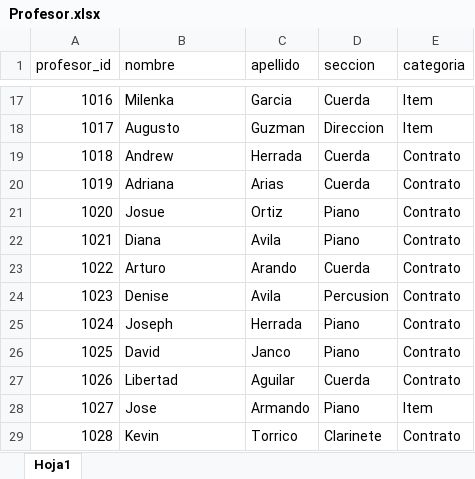
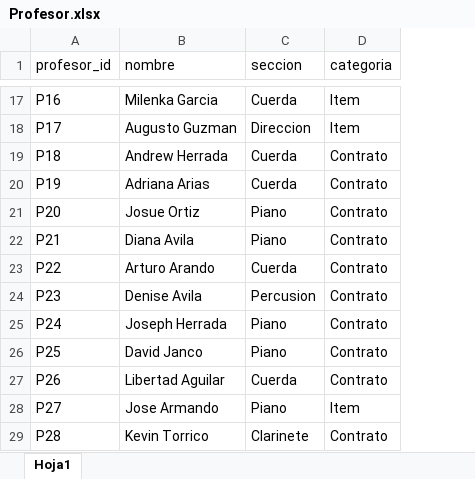
Before and after one commit to AndrewHerrada/Timetabling, an Excel workbook: db/tablas_procesadas/Profesor.xlsx, sheet Hoja1, drawn as a sheet; only a part is shown, gaps mark what is left out; values as stored, in another font and other column widths than the file's, no borders; the diff covers the shown part only; the diff names each change by its address in the sheet, - before the commit and + after, or states it on an @@ line.

```diff
--- a/db/tablas_procesadas/Profesor.xlsx (sheet Hoja1)
+++ b/db/tablas_procesadas/Profesor.xlsx (sheet Hoja1)
-column C (apellido), rows 17-29: Garcia | Guzman | Herrada | Arias | Ortiz | Avila | Arando | Avila | Herrada | Janco | Aguilar | Armando | Torrico
-A17 (profesor_id): 1016
+A17 (profesor_id): P16
-B17 (nombre): Milenka
+B17 (nombre): Milenka Garcia
-A18 (profesor_id): 1017
+A18 (profesor_id): P17
-B18 (nombre): Augusto
+B18 (nombre): Augusto Guzman
-A19 (profesor_id): 1018
+A19 (profesor_id): P18
-B19 (nombre): Andrew
+B19 (nombre): Andrew Herrada
-A20 (profesor_id): 1019
+A20 (profesor_id): P19
-B20 (nombre): Adriana
+B20 (nombre): Adriana Arias
-A21 (profesor_id): 1020
+A21 (profesor_id): P20
-B21 (nombre): Josue
+B21 (nombre): Josue Ortiz
-A22 (profesor_id): 1021
+A22 (profesor_id): P21
-B22 (nombre): Diana
+B22 (nombre): Diana Avila
-A23 (profesor_id): 1022
+A23 (profesor_id): P22
-B23 (nombre): Arturo
+B23 (nombre): Arturo Arando
-A24 (profesor_id): 1023
+A24 (profesor_id): P23
-B24 (nombre): Denise
+B24 (nombre): Denise Avila
-A25 (profesor_id): 1024
+A25 (profesor_id): P24
-B25 (nombre): Joseph
+B25 (nombre): Joseph Herrada
-A26 (profesor_id): 1025
+A26 (profesor_id): P25
-B26 (nombre): David
+B26 (nombre): David Janco
-A27 (profesor_id): 1026
+A27 (profesor_id): P26
-B27 (nombre): Libertad
+B27 (nombre): Libertad Aguilar
-A28 (profesor_id): 1027
+A28 (profesor_id): P27
-B28 (nombre): Jose
+B28 (nombre): Jose Armando
-A29 (profesor_id): 1028
+A29 (profesor_id): P28
-B29 (nombre): Kevin
+B29 (nombre): Kevin Torrico
```
Also changed, not shown: 30 edited cells and cell formats elsewhere in this sheet, db/tablas_procesadas/Curso.xlsx, db/tablas_procesadas/Materia.xlsx, 1 other file.
